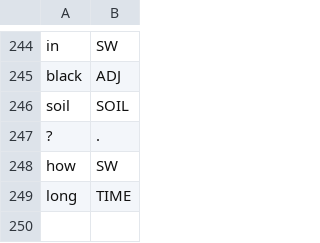
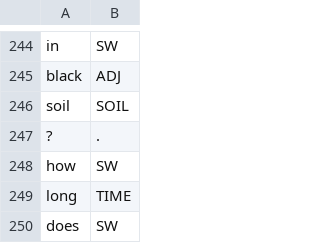
Before and after one commit to cutegirl520/SmartFarm-Assistant-NLP-ANN, a CSV file: datasets/data-tags.csv, drawn as a sheet; only a part is shown, gaps mark what is left out; the diff names each change by its address in the sheet, - before the commit and + after, or states it on an @@ line.

Commit message:
Version incremented to 2.0.6

```diff
--- a/datasets/data-tags.csv
+++ b/datasets/data-tags.csv
+row 250: does | SW
```
